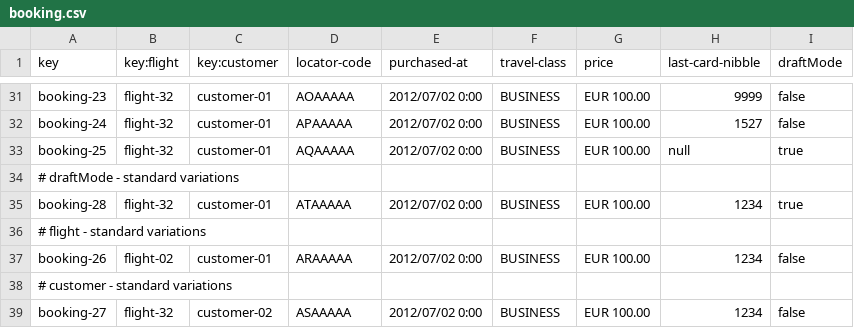
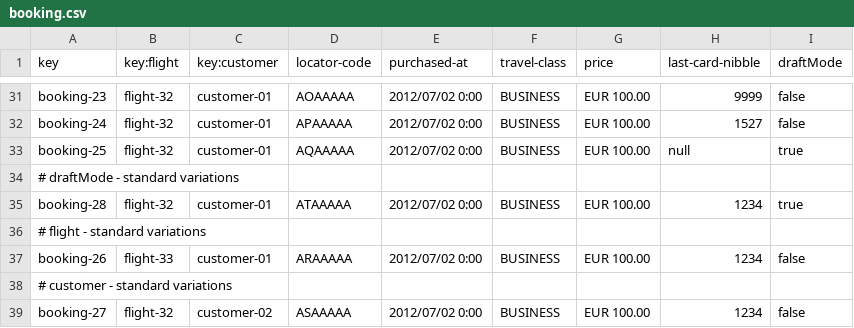
Before and after one commit to mquirosq/Acme-ANS-D04, a CSV file: src/main/resources/WEB-INF/data/sample/booking.csv, drawn as a sheet; only a part is shown, gaps mark what is left out.

Commit message:
Update flight variations for bookings #662

```diff
--- a/src/main/resources/WEB-INF/data/sample/booking.csv
+++ b/src/main/resources/WEB-INF/data/sample/booking.csv
@@ -36,3 +36,3 @@ booking-28,flight-32,customer-01,ATAAAAA,2012/07/02 0:00,BUSINESS,EUR 100.00,123
 # flight - standard variations
-booking-26,flight-02,customer-01,ARAAAAA,2012/07/02 0:00,BUSINESS,EUR 100.00,1234,false
+booking-26,flight-33,customer-01,ARAAAAA,2012/07/02 0:00,BUSINESS,EUR 100.00,1234,false
 # customer - standard variations
```
